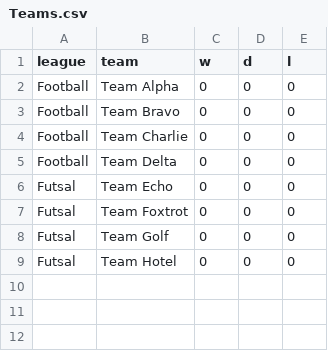
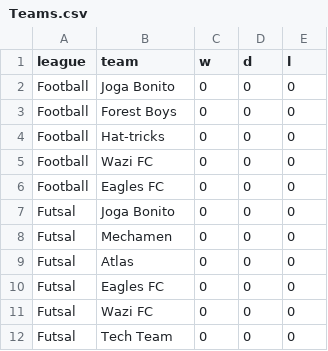
Before and after one commit to Ducks404/Charity-Tournament-Rankings, a CSV file: Teams.csv, drawn as a sheet.

Commit message:
Update Teams.csv

```diff
--- a/Teams.csv
+++ b/Teams.csv
@@ -1,9 +1,12 @@
 league,team,w,d,l
-Football,Team Alpha,0,0,0
-Football,Team Bravo,0,0,0
-Football,Team Charlie,0,0,0
-Football,Team Delta,0,0,0
-Futsal,Team Echo,0,0,0
-Futsal,Team Foxtrot,0,0,0
-Futsal,Team Golf,0,0,0
-Futsal,Team Hotel,0,0,0
+Football,Joga Bonito,0,0,0
+Football,Forest Boys,0,0,0
+Football,Hat-tricks,0,0,0
+Football,Wazi FC,0,0,0
+Football,Eagles FC,0,0,0
+Futsal,Joga Bonito,0,0,0
+Futsal,Mechamen,0,0,0
+Futsal,Atlas,0,0,0
+Futsal,Eagles FC,0,0,0
+Futsal,Wazi FC,0,0,0
+Futsal,Tech Team,0,0,0
```
